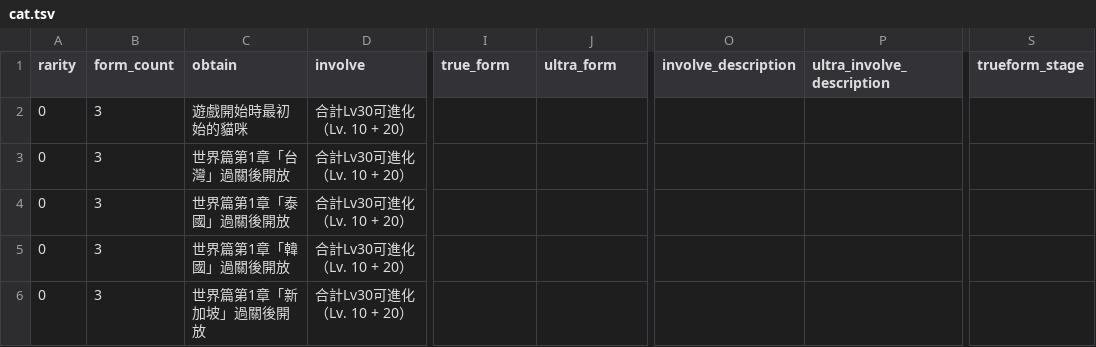
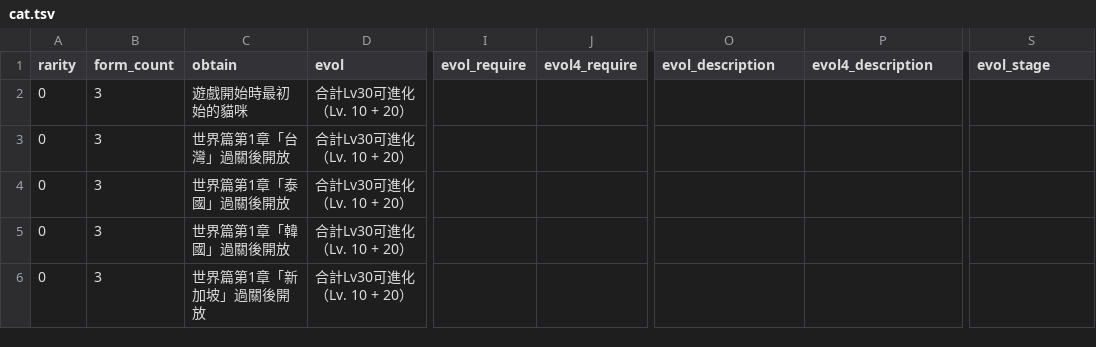
Before and after one commit to danny0838/battlecatsinfo.github.io, a TSV file: data/cat.tsv, drawn as a sheet; only a part is shown, gaps mark what is left out; the diff names each change by its address in the sheet, - before the commit and + after, or states it on an @@ line.

```diff
--- a/data/cat.tsv
+++ b/data/cat.tsv
-D1: involve
+D1: evol
-I1: true_form
+I1: evol_require
-J1: ultra_form
+J1: evol4_require
-O1: involve_description
+O1: evol_description
-P1: ultra_involve_description
+P1: evol4_description
-S1: trueform_stage
+S1: evol_stage
```
Also changed, not shown: 1 other file.
